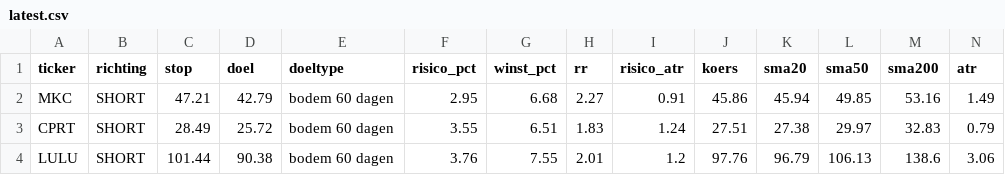
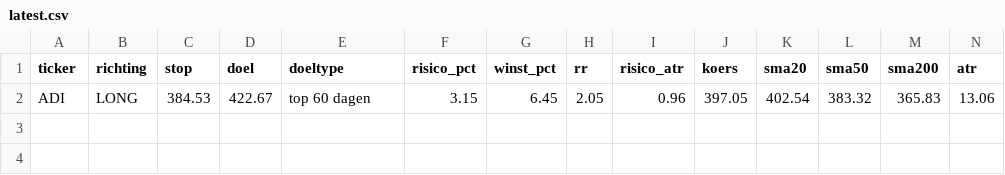
Before and after one commit to RVDD2026/swing-screener, a CSV file: results/latest.csv, drawn as a sheet; only a part is shown; removed rows and columns are numbered as before the commit, all else as after; rows hold the shown columns only; the diff names each change by its address in the sheet, - before the commit and + after, or states it on an @@ line.

```diff
--- a/results/latest.csv
+++ b/results/latest.csv
-row 2: MKC | SHORT | 47.21 | 42.79 | bodem 60 dagen | 2.95 | 6.68 | 2.27 | 0.91 | 45.86 | 45.94 | 49.85 | 53.16 | 1.49
-row 3: CPRT | SHORT | 28.49 | 25.72 | bodem 60 dagen | 3.55 | 6.51 | 1.83 | 1.24 | 27.51 | 27.38 | 29.97 | 32.83 | 0.79
-row 4: LULU | SHORT | 101.44 | 90.38 | bodem 60 dagen | 3.76 | 7.55 | 2.01 | 1.2 | 97.76 | 96.79 | 106.13 | 138.6 | 3.06
+row 2: ADI | LONG | 384.53 | 422.67 | top 60 dagen | 3.15 | 6.45 | 2.05 | 0.96 | 397.05 | 402.54 | 383.32 | 365.83 | 13.06
```
Also changed, not shown: 3 other files.
